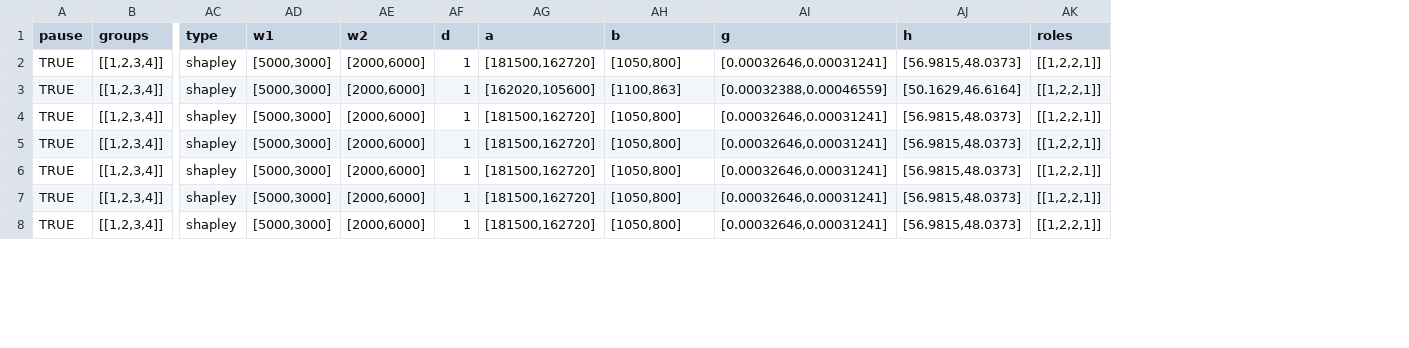
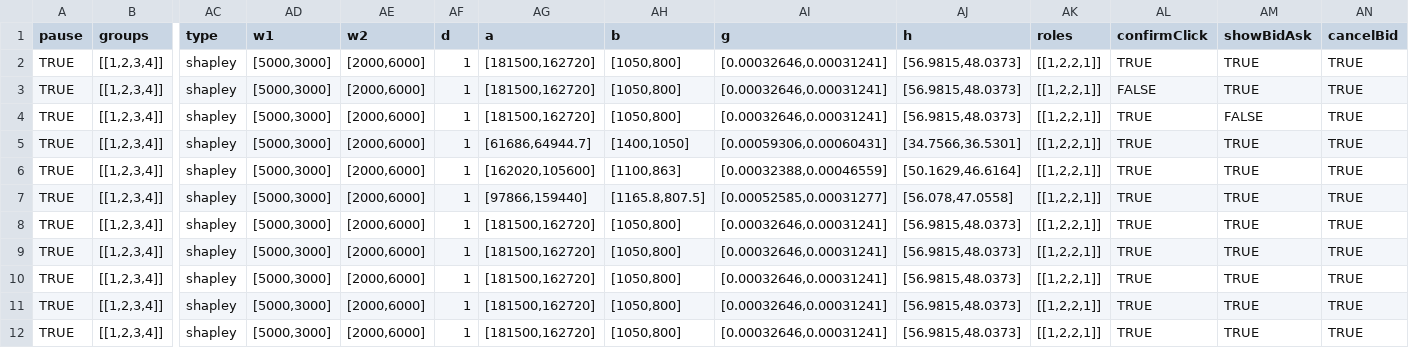
Before and after one commit to Leeps-Lab/redwood-visual-markets, a CSV file: all.csv, drawn as a sheet; only a part is shown, gaps mark what is left out; addresses are those after the commit; rows hold the shown columns only; the diff names each change by its address in the sheet, - before the commit and + after, or states it on an @@ line.

```diff
--- a/all.csv
+++ b/all.csv
+column AL (confirmClick), row 2: TRUE; row 6: TRUE; rows 8-12: all TRUE
+column AM (showBidAsk), row 2: TRUE; row 6: TRUE; rows 8-12: all TRUE
+column AN (cancelBid), row 2: TRUE; row 6: TRUE; rows 8-12: all TRUE
+row 3: TRUE | [[1,2,3,4]] | shapley | [5000,3000] | [2000,6000] | 1 | [181500,162720] | [1050,800] | [0.00032646,0.00031241] | [56.9815,48.0373] | [[1,2,2,1]] | FALSE | TRUE | TRUE
+row 4: TRUE | [[1,2,3,4]] | shapley | [5000,3000] | [2000,6000] | 1 | [181500,162720] | [1050,800] | [0.00032646,0.00031241] | [56.9815,48.0373] | [[1,2,2,1]] | TRUE | FALSE | TRUE
+row 5: TRUE | [[1,2,3,4]] | shapley | [5000,3000] | [2000,6000] | 1 | [61686,64944.7] | [1400,1050] | [0.00059306,0.00060431] | [34.7566,36.5301] | [[1,2,2,1]] | TRUE | TRUE | TRUE
+row 7: TRUE | [[1,2,3,4]] | shapley | [5000,3000] | [2000,6000] | 1 | [97866,159440] | [1165.8,807.5] | [0.00052585,0.00031277] | [56.078,47.0558] | [[1,2,2,1]] | TRUE | TRUE | TRUE
```
Also changed, not shown: 1 other file.
